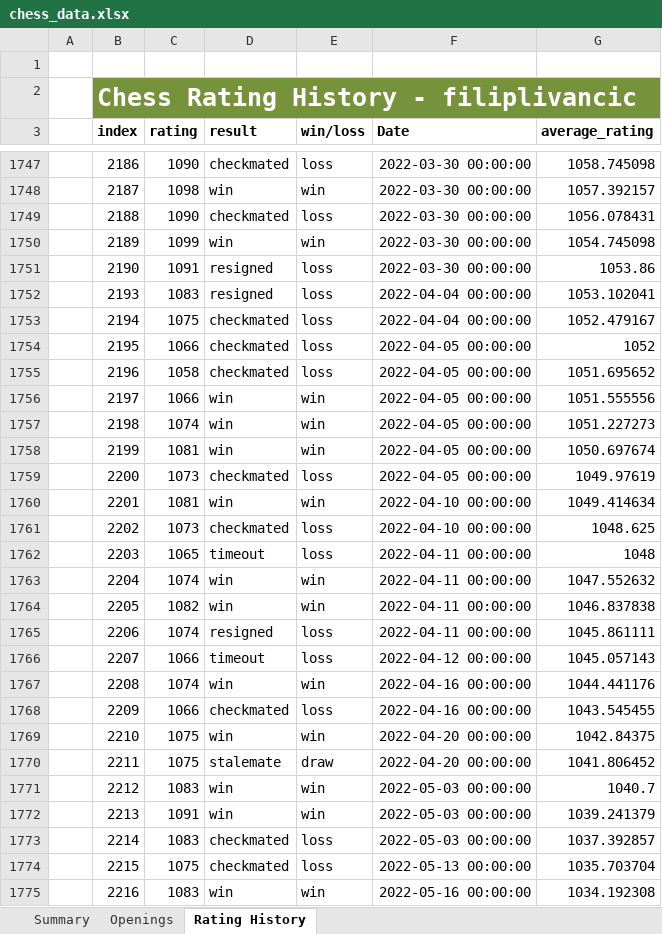
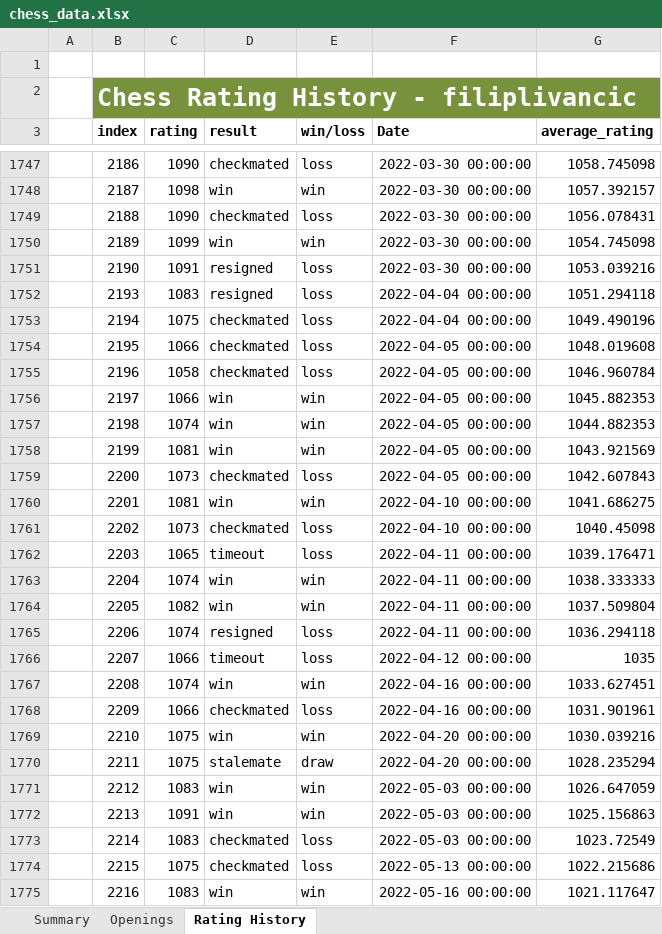
Before and after one commit to Filpill/chess_analysis, an Excel workbook: xlsx_data/chess_data.xlsx, sheet Rating History, drawn as a sheet; only a part is shown, gaps mark what is left out; values as stored, in another font and other column widths than the file's, no borders; table styles not drawn; the diff covers the shown part only; the diff names each change by its address in the sheet, - before the commit and + after, or states it on an @@ line.

Commit message:
data refresh

```diff
--- a/xlsx_data/chess_data.xlsx (sheet Rating History)
+++ b/xlsx_data/chess_data.xlsx (sheet Rating History)
-G1751 (average_rating): 1053.86
+G1751 (average_rating): 1053.039216
-G1752 (average_rating): 1053.102041
+G1752 (average_rating): 1051.294118
-G1753 (average_rating): 1052.479167
+G1753 (average_rating): 1049.490196
-G1754 (average_rating): 1052
+G1754 (average_rating): 1048.019608
-G1755 (average_rating): 1051.695652
+G1755 (average_rating): 1046.960784
-G1756 (average_rating): 1051.555556
+G1756 (average_rating): 1045.882353
-G1757 (average_rating): 1051.227273
+G1757 (average_rating): 1044.882353
-G1758 (average_rating): 1050.697674
+G1758 (average_rating): 1043.921569
-G1759 (average_rating): 1049.97619
+G1759 (average_rating): 1042.607843
-G1760 (average_rating): 1049.414634
+G1760 (average_rating): 1041.686275
-G1761 (average_rating): 1048.625
+G1761 (average_rating): 1040.45098
-G1762 (average_rating): 1048
+G1762 (average_rating): 1039.176471
-G1763 (average_rating): 1047.552632
+G1763 (average_rating): 1038.333333
-G1764 (average_rating): 1046.837838
+G1764 (average_rating): 1037.509804
-G1765 (average_rating): 1045.861111
+G1765 (average_rating): 1036.294118
-G1766 (average_rating): 1045.057143
+G1766 (average_rating): 1035
-G1767 (average_rating): 1044.441176
+G1767 (average_rating): 1033.627451
-G1768 (average_rating): 1043.545455
+G1768 (average_rating): 1031.901961
-G1769 (average_rating): 1042.84375
+G1769 (average_rating): 1030.039216
-G1770 (average_rating): 1041.806452
+G1770 (average_rating): 1028.235294
-G1771 (average_rating): 1040.7
+G1771 (average_rating): 1026.647059
-G1772 (average_rating): 1039.241379
+G1772 (average_rating): 1025.156863
-G1773 (average_rating): 1037.392857
+G1773 (average_rating): 1023.72549
-G1774 (average_rating): 1035.703704
+G1774 (average_rating): 1022.215686
-G1775 (average_rating): 1034.192308
+G1775 (average_rating): 1021.117647
```
Also changed, not shown: 76 added rows and 25 edited cells elsewhere in this sheet, sheet Openings, sheet Summary, 2 other files.
